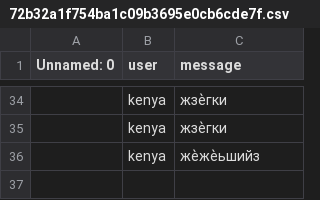
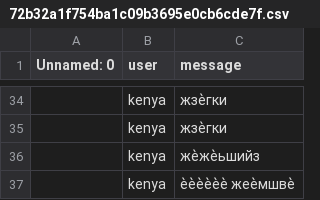
Before and after one commit to MrPig099/botik, a CSV file: 72b32a1f754ba1c09b3695e0cb6cde7f.csv, drawn as a sheet; only a part is shown, gaps mark what is left out.

Commit message:
Update 72b32a1f754ba1c09b3695e0cb6cde7f.csv

```diff
--- a/72b32a1f754ba1c09b3695e0cb6cde7f.csv
+++ b/72b32a1f754ba1c09b3695e0cb6cde7f.csv
@@ -36 +36,2 @@ Unnamed: 0,user,message
 ,kenya,жѐжѐьшийз
+,kenya,ѐѐѐѐѐѐ жеѐмшвѐ
```
